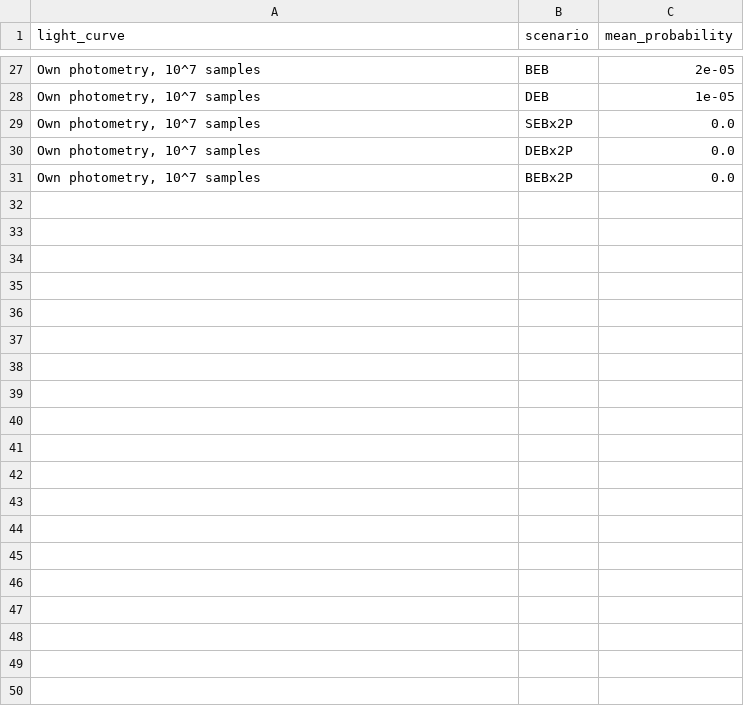
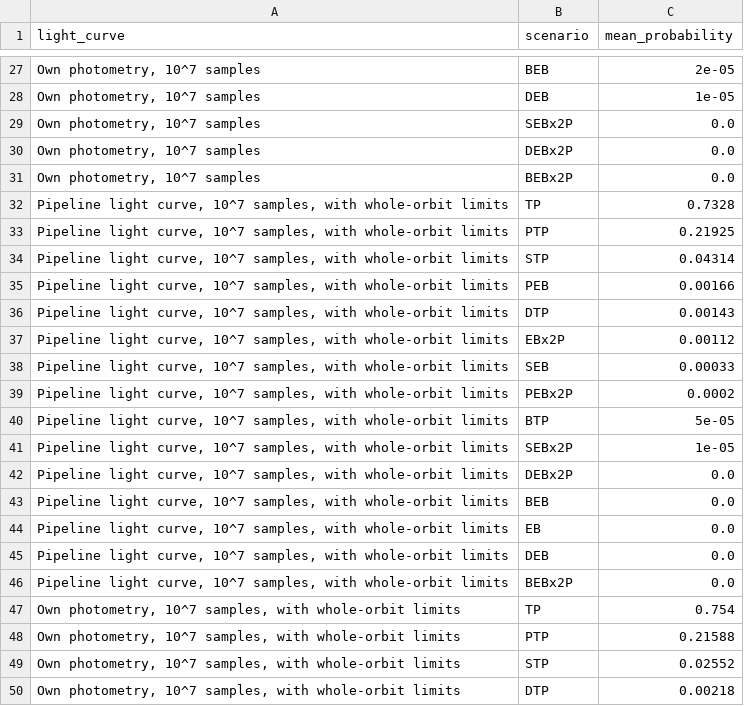
Before and after one commit to janjiss/tic-219329329, a CSV file: data/triceratops_scenarios.csv, drawn as a sheet; only a part is shown, gaps mark what is left out; the diff covers the shown part only; the diff names each change by its address in the sheet, - before the commit and + after, or states it on an @@ line.

```diff
--- a/data/triceratops_scenarios.csv
+++ b/data/triceratops_scenarios.csv
+row 32: Pipeline light curve, 10^7 samples, with whole-orbit limits | TP | 0.7328
+row 33: Pipeline light curve, 10^7 samples, with whole-orbit limits | PTP | 0.21925
+row 34: Pipeline light curve, 10^7 samples, with whole-orbit limits | STP | 0.04314
+row 35: Pipeline light curve, 10^7 samples, with whole-orbit limits | PEB | 0.00166
+row 36: Pipeline light curve, 10^7 samples, with whole-orbit limits | DTP | 0.00143
+row 37: Pipeline light curve, 10^7 samples, with whole-orbit limits | EBx2P | 0.00112
+row 38: Pipeline light curve, 10^7 samples, with whole-orbit limits | SEB | 0.00033
+row 39: Pipeline light curve, 10^7 samples, with whole-orbit limits | PEBx2P | 0.0002
+row 40: Pipeline light curve, 10^7 samples, with whole-orbit limits | BTP | 5e-05
+row 41: Pipeline light curve, 10^7 samples, with whole-orbit limits | SEBx2P | 1e-05
+row 42: Pipeline light curve, 10^7 samples, with whole-orbit limits | DEBx2P | 0.0
+row 43: Pipeline light curve, 10^7 samples, with whole-orbit limits | BEB | 0.0
+row 44: Pipeline light curve, 10^7 samples, with whole-orbit limits | EB | 0.0
+row 45: Pipeline light curve, 10^7 samples, with whole-orbit limits | DEB | 0.0
+row 46: Pipeline light curve, 10^7 samples, with whole-orbit limits | BEBx2P | 0.0
+row 47: Own photometry, 10^7 samples, with whole-orbit limits | TP | 0.754
+row 48: Own photometry, 10^7 samples, with whole-orbit limits | PTP | 0.21588
+row 49: Own photometry, 10^7 samples, with whole-orbit limits | STP | 0.02552
+row 50: Own photometry, 10^7 samples, with whole-orbit limits | DTP | 0.00218
```
Also changed, not shown: 11 added rows elsewhere in this file, data/triceratops_runs.csv, 29 other files.
